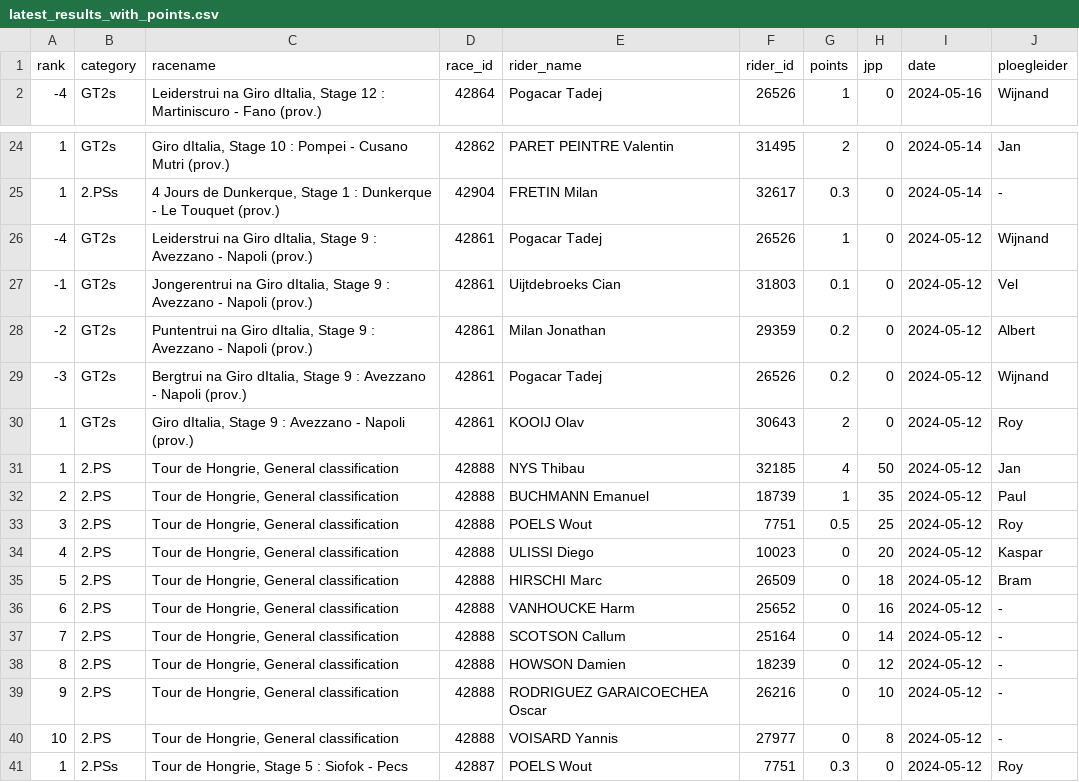
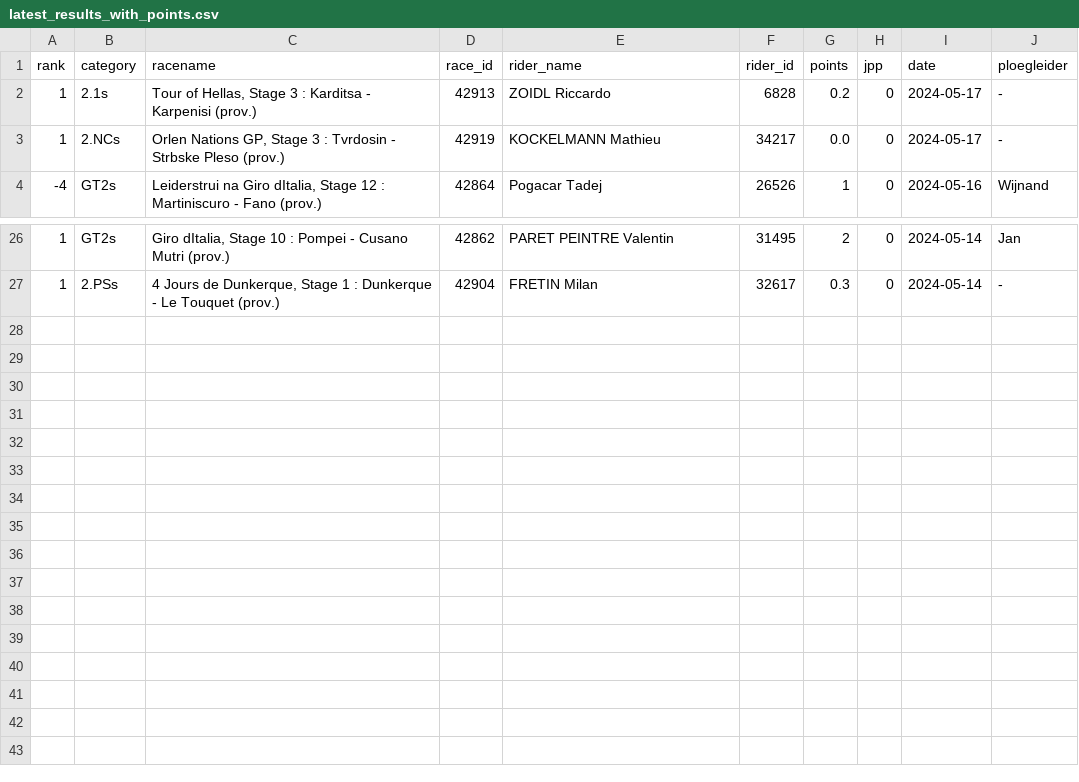
Before and after one commit to wijnandb/wielerspel2024, a CSV file: _data/latest_results_with_points.csv, drawn as a sheet; only a part is shown, gaps mark what is left out; removed rows and columns are numbered as before the commit, all else as after; the diff names each change by its address in the sheet, - before the commit and + after, or states it on an @@ line.

Commit message:
Points processed at 2024-05-17T15:08:11

```diff
--- a/_data/latest_results_with_points.csv
+++ b/_data/latest_results_with_points.csv
+row 2: 1 | 2.1s | Tour of Hellas, Stage 3 : Karditsa - Karpenisi (prov.) | 42913 | ZOIDL Riccardo | 6828 | 0.2 | 0 | 2024-05-17 | -
+row 3: 1 | 2.NCs | Orlen Nations GP, Stage 3 : Tvrdosin - Strbske Pleso (prov.) | 42919 | KOCKELMANN Mathieu | 34217 | 0.0 | 0 | 2024-05-17 | -
-row 26: -4 | GT2s | Leiderstrui na Giro dItalia, Stage 9 : Avezzano - Napoli (prov.) | 42861 | Pogacar Tadej | 26526 | 1 | 0 | 2024-05-12 | Wijnand
-row 27: -1 | GT2s | Jongerentrui na Giro dItalia, Stage 9 : Avezzano - Napoli (prov.) | 42861 | Uijtdebroeks Cian | 31803 | 0.1 | 0 | 2024-05-12 | Vel
-row 28: -2 | GT2s | Puntentrui na Giro dItalia, Stage 9 : Avezzano - Napoli (prov.) | 42861 | Milan Jonathan | 29359 | 0.2 | 0 | 2024-05-12 | Albert
-row 29: -3 | GT2s | Bergtrui na Giro dItalia, Stage 9 : Avezzano - Napoli (prov.) | 42861 | Pogacar Tadej | 26526 | 0.2 | 0 | 2024-05-12 | Wijnand
-row 30: 1 | GT2s | Giro dItalia, Stage 9 : Avezzano - Napoli (prov.) | 42861 | KOOIJ Olav | 30643 | 2 | 0 | 2024-05-12 | Roy
-row 31: 1 | 2.PS | Tour de Hongrie, General classification | 42888 | NYS Thibau | 32185 | 4 | 50 | 2024-05-12 | Jan
-row 32: 2 | 2.PS | Tour de Hongrie, General classification | 42888 | BUCHMANN Emanuel | 18739 | 1 | 35 | 2024-05-12 | Paul
-row 33: 3 | 2.PS | Tour de Hongrie, General classification | 42888 | POELS Wout | 7751 | 0.5 | 25 | 2024-05-12 | Roy
-row 34: 4 | 2.PS | Tour de Hongrie, General classification | 42888 | ULISSI Diego | 10023 | 0 | 20 | 2024-05-12 | Kaspar
-row 35: 5 | 2.PS | Tour de Hongrie, General classification | 42888 | HIRSCHI Marc | 26509 | 0 | 18 | 2024-05-12 | Bram
-row 36: 6 | 2.PS | Tour de Hongrie, General classification | 42888 | VANHOUCKE Harm | 25652 | 0 | 16 | 2024-05-12 | -
-row 37: 7 | 2.PS | Tour de Hongrie, General classification | 42888 | SCOTSON Callum | 25164 | 0 | 14 | 2024-05-12 | -
-row 38: 8 | 2.PS | Tour de Hongrie, General classification | 42888 | HOWSON Damien | 18239 | 0 | 12 | 2024-05-12 | -
-row 39: 9 | 2.PS | Tour de Hongrie, General classification | 42888 | RODRIGUEZ GARAICOECHEA Oscar | 26216 | 0 | 10 | 2024-05-12 | -
-row 40: 10 | 2.PS | Tour de Hongrie, General classification | 42888 | VOISARD Yannis | 27977 | 0 | 8 | 2024-05-12 | -
-row 41: 1 | 2.PSs | Tour de Hongrie, Stage 5 : Siofok - Pecs | 42887 | POELS Wout | 7751 | 0.3 | 0 | 2024-05-12 | Roy
```
Also changed, not shown: _data/results_with_points.csv, dynamic/latest_results_with_points.csv, 1 other file.
